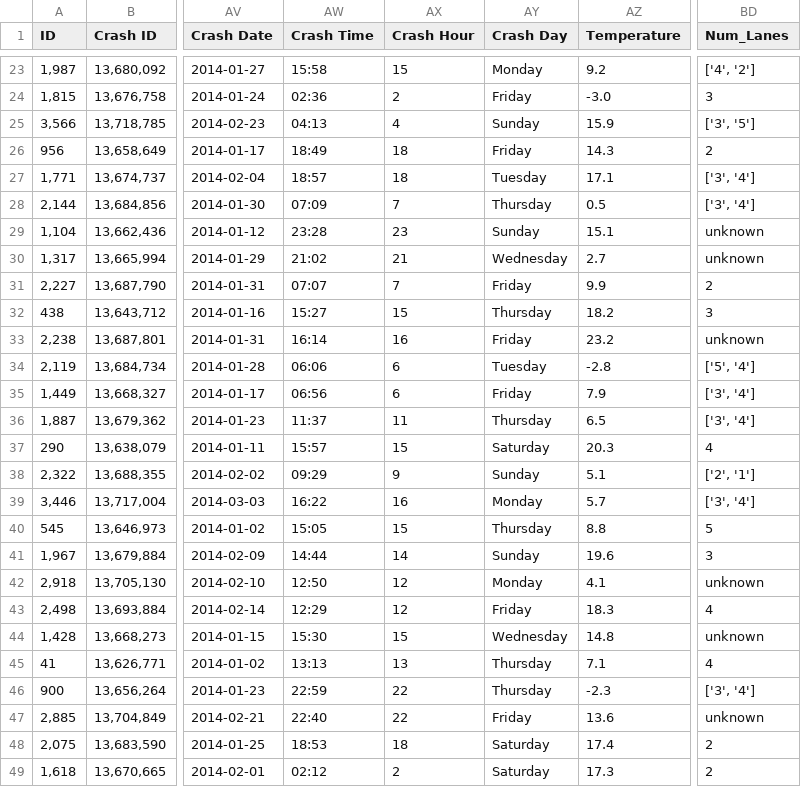
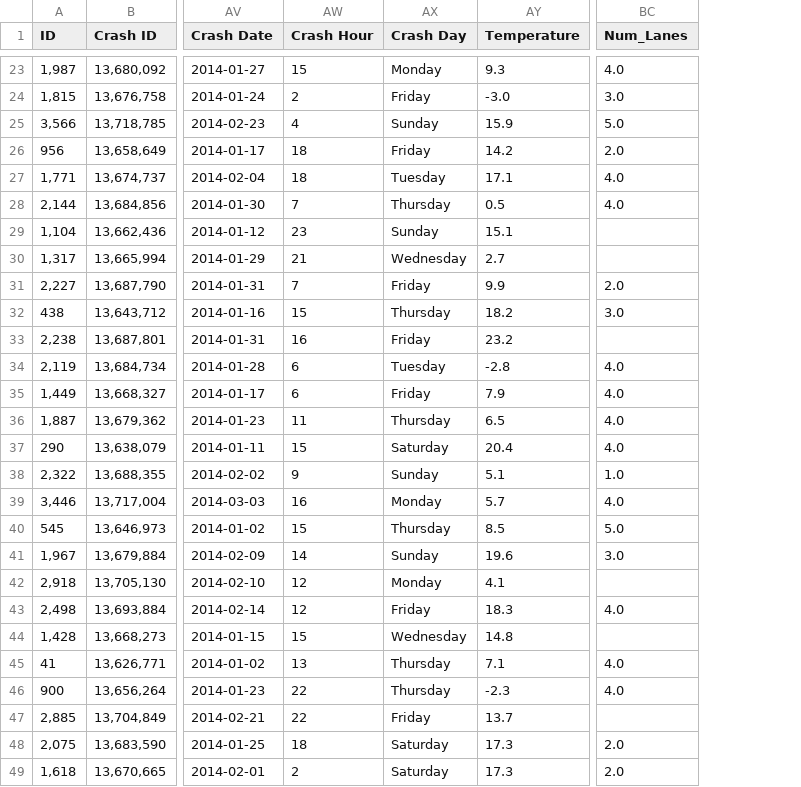
Before and after one commit to Peacefri/crash-ml-project, a CSV file: crashes_final_enriched.csv, drawn as a sheet; only a part is shown, gaps mark what is left out; removed rows and columns are numbered as before the commit, all else as after; the diff covers the shown part only; the diff names each change by its address in the sheet, - before the commit and + after, or states it on an @@ line.

```diff
--- a/crashes_final_enriched.csv
+++ b/crashes_final_enriched.csv
-column AW (Crash Time), rows 23-49: 15:58 | 02:36 | 04:13 | 18:49 | 18:57 | 07:09 | 23:28 | 21:02 | 07:07 | 15:27 | 16:14 | 06:06 | 06:56 | 11:37 | 15:57 | 09:29 | 16:22 | 15:05 | 14:44 | 12:50 | 12:29 | 15:30 | 13:13 | 22:59 | 22:40 | 18:53 | 02:12
-AY23 (Temperature): 9.2
+AY23 (Temperature): 9.3
-BC23 (Num_Lanes): ['4', '2']
+BC23 (Num_Lanes): 4.0
-BC24 (Num_Lanes): 3
+BC24 (Num_Lanes): 3.0
-BC25 (Num_Lanes): ['3', '5']
+BC25 (Num_Lanes): 5.0
-AY26 (Temperature): 14.3
+AY26 (Temperature): 14.2
-BC26 (Num_Lanes): 2
+BC26 (Num_Lanes): 2.0
-BC27:BC28 (Num_Lanes): ['3', '4']
+BC27:BC28 (Num_Lanes): 4.0
-BC29:BC30 (Num_Lanes): unknown
+BC29:BC30 (Num_Lanes): (empty)
-BC31 (Num_Lanes): 2
+BC31 (Num_Lanes): 2.0
-BC32 (Num_Lanes): 3
+BC32 (Num_Lanes): 3.0
-BC33 (Num_Lanes): unknown
+BC33 (Num_Lanes): (empty)
-BC34 (Num_Lanes): ['5', '4']
+BC34 (Num_Lanes): 4.0
-BC35:BC36 (Num_Lanes): ['3', '4']
+BC35:BC36 (Num_Lanes): 4.0
-AY37 (Temperature): 20.3
+AY37 (Temperature): 20.4
-BC37 (Num_Lanes): 4
+BC37 (Num_Lanes): 4.0
-BC38 (Num_Lanes): ['2', '1']
+BC38 (Num_Lanes): 1.0
-BC39 (Num_Lanes): ['3', '4']
+BC39 (Num_Lanes): 4.0
-AY40 (Temperature): 8.8
+AY40 (Temperature): 8.5
-BC40 (Num_Lanes): 5
+BC40 (Num_Lanes): 5.0
-BC41 (Num_Lanes): 3
+BC41 (Num_Lanes): 3.0
-BC42 (Num_Lanes): unknown
+BC42 (Num_Lanes): (empty)
-BC43 (Num_Lanes): 4
+BC43 (Num_Lanes): 4.0
-BC44 (Num_Lanes): unknown
+BC44 (Num_Lanes): (empty)
-BC45 (Num_Lanes): 4
+BC45 (Num_Lanes): 4.0
-BC46 (Num_Lanes): ['3', '4']
+BC46 (Num_Lanes): 4.0
-AY47 (Temperature): 13.6
+AY47 (Temperature): 13.7
-BC47 (Num_Lanes): unknown
+BC47 (Num_Lanes): (empty)
-AY48 (Temperature): 17.4
+AY48 (Temperature): 17.3
-BC48:BC49 (Num_Lanes): 2
+BC48:BC49 (Num_Lanes): 2.0
```
Also changed, not shown: 106 edited cells elsewhere in this file, 8 other files.
